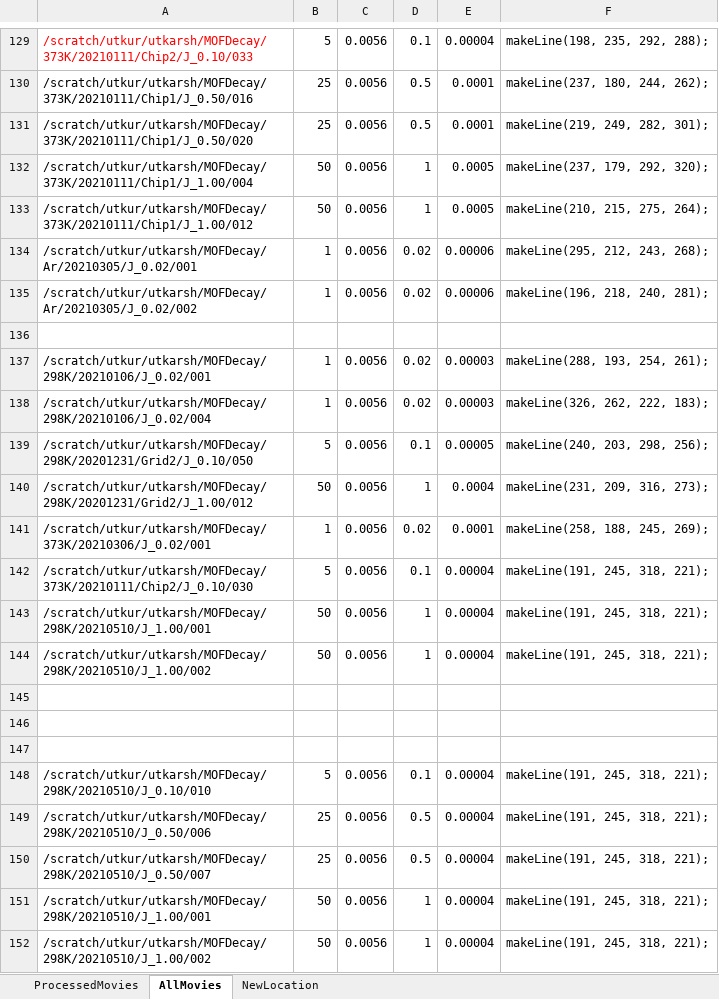
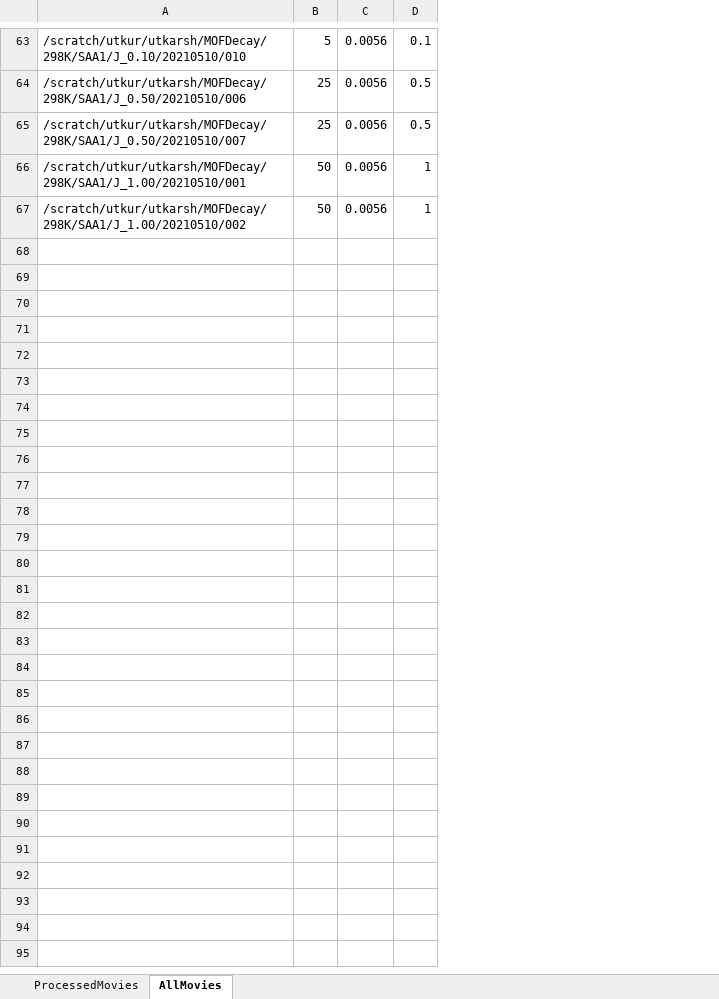
Before and after one commit to uanand/mof-radiation-damage, an Excel workbook: analysisLog.xlsx, sheet AllMovies, drawn as a sheet; only a part is shown, gaps mark what is left out; values as stored, in another font and other column widths than the file's, no borders; removed rows and columns are numbered as before the commit, all else as after; the diff covers the shown part only; the diff names each change by its address in the sheet, - before the commit and + after, or states it on an @@ line.

Commit message:
Update location of all the movies.

```diff
--- a/analysisLog.xlsx (sheet AllMovies)
+++ b/analysisLog.xlsx (sheet AllMovies)
-sheet tab: NewLocation
-column A, rows 129-133: /scratch/utkur/utkarsh/MOFDecay/373K/20210111/Chip2/J_0.10/033 | /scratch/utkur/utkarsh/MOFDecay/373K/20210111/Chip1/J_0.50/016 | /scratch/utkur/utkarsh/MOFDecay/373K/20210111/Chip1/J_0.50/020 | /scratch/utkur/utkarsh/MOFDecay/373K/20210111/Chip1/J_1.00/004 | /scratch/utkur/utkarsh/MOFDecay/373K/20210111/Chip1/J_1.00/012
+column A, rows 63-67: /scratch/utkur/utkarsh/MOFDecay/298K/SAA1/J_0.10/20210510/010 | /scratch/utkur/utkarsh/MOFDecay/298K/SAA1/J_0.50/20210510/006 | /scratch/utkur/utkarsh/MOFDecay/298K/SAA1/J_0.50/20210510/007 | /scratch/utkur/utkarsh/MOFDecay/298K/SAA1/J_1.00/20210510/001 | /scratch/utkur/utkarsh/MOFDecay/298K/SAA1/J_1.00/20210510/002
-column E, rows 129-133: 0.00004 | 0.0001 | 0.0001 | 0.0005 | 0.0005
-column F, rows 129-133: makeLine(198, 235, 292, 288); | makeLine(237, 180, 244, 262); | makeLine(219, 249, 282, 301); | makeLine(237, 179, 292, 320); | makeLine(210, 215, 275, 264);
-row 134: /scratch/utkur/utkarsh/MOFDecay/Ar/20210305/J_0.02/001 | 1 | 0.0056 | 0.02 | 0.00006 | makeLine(295, 212, 243, 268);
-row 135: /scratch/utkur/utkarsh/MOFDecay/Ar/20210305/J_0.02/002 | 1 | 0.0056 | 0.02 | 0.00006 | makeLine(196, 218, 240, 281);
-row 136: (empty)
-row 137: /scratch/utkur/utkarsh/MOFDecay/298K/20210106/J_0.02/001 | 1 | 0.0056 | 0.02 | 0.00003 | makeLine(288, 193, 254, 261);
-row 138: /scratch/utkur/utkarsh/MOFDecay/298K/20210106/J_0.02/004 | 1 | 0.0056 | 0.02 | 0.00003 | makeLine(326, 262, 222, 183);
-row 139: /scratch/utkur/utkarsh/MOFDecay/298K/20201231/Grid2/J_0.10/050 | 5 | 0.0056 | 0.1 | 0.00005 | makeLine(240, 203, 298, 256);
-row 140: /scratch/utkur/utkarsh/MOFDecay/298K/20201231/Grid2/J_1.00/012 | 50 | 0.0056 | 1 | 0.0004 | makeLine(231, 209, 316, 273);
-row 141: /scratch/utkur/utkarsh/MOFDecay/373K/20210306/J_0.02/001 | 1 | 0.0056 | 0.02 | 0.0001 | makeLine(258, 188, 245, 269);
-row 142: /scratch/utkur/utkarsh/MOFDecay/373K/20210111/Chip2/J_0.10/030 | 5 | 0.0056 | 0.1 | 0.00004 | makeLine(191, 245, 318, 221);
-row 143: /scratch/utkur/utkarsh/MOFDecay/298K/20210510/J_1.00/001 | 50 | 0.0056 | 1 | 0.00004 | makeLine(191, 245, 318, 221);
-row 144: /scratch/utkur/utkarsh/MOFDecay/298K/20210510/J_1.00/002 | 50 | 0.0056 | 1 | 0.00004 | makeLine(191, 245, 318, 221);
-row 145: (empty)
-row 146: (empty)
-row 147: (empty)
-row 148: /scratch/utkur/utkarsh/MOFDecay/298K/20210510/J_0.10/010 | 5 | 0.0056 | 0.1 | 0.00004 | makeLine(191, 245, 318, 221);
-row 149: /scratch/utkur/utkarsh/MOFDecay/298K/20210510/J_0.50/006 | 25 | 0.0056 | 0.5 | 0.00004 | makeLine(191, 245, 318, 221);
-row 150: /scratch/utkur/utkarsh/MOFDecay/298K/20210510/J_0.50/007 | 25 | 0.0056 | 0.5 | 0.00004 | makeLine(191, 245, 318, 221);
-row 151: /scratch/utkur/utkarsh/MOFDecay/298K/20210510/J_1.00/001 | 50 | 0.0056 | 1 | 0.00004 | makeLine(191, 245, 318, 221);
-row 152: /scratch/utkur/utkarsh/MOFDecay/298K/20210510/J_1.00/002 | 50 | 0.0056 | 1 | 0.00004 | makeLine(191, 245, 318, 221);
```
Also changed, not shown: 1 added row and 67 removed rows elsewhere in this sheet, sheet ProcessedMovies.
